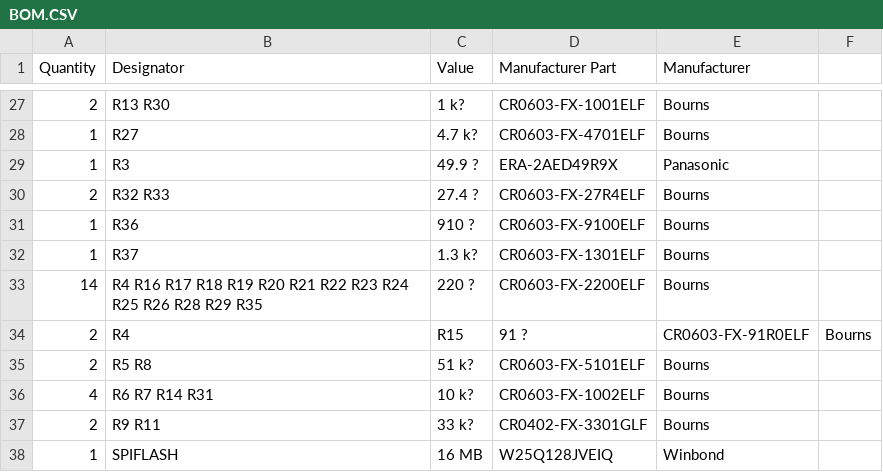
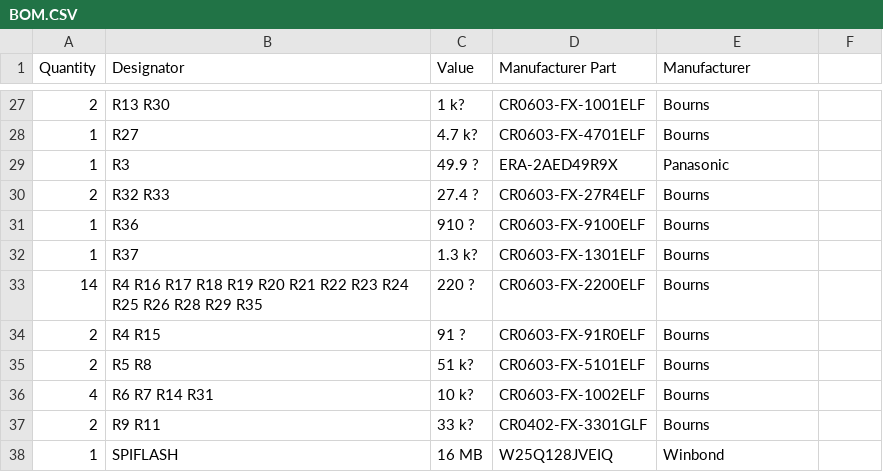
Before and after one commit to mkultr44/VT-AMP, a CSV file: BOM.CSV, drawn as a sheet; only a part is shown, gaps mark what is left out; removed rows and columns are numbered as before the commit, all else as after; the diff names each change by its address in the sheet, - before the commit and + after, or states it on an @@ line.

Commit message:
Update BOM.CSV

```diff
--- a/BOM.CSV
+++ b/BOM.CSV
-row 34: 2 | R4 | R15 | 91 ? | CR0603-FX-91R0ELF | Bourns
+row 34: 2 | R4 R15 | 91 ? | CR0603-FX-91R0ELF | Bourns
```
